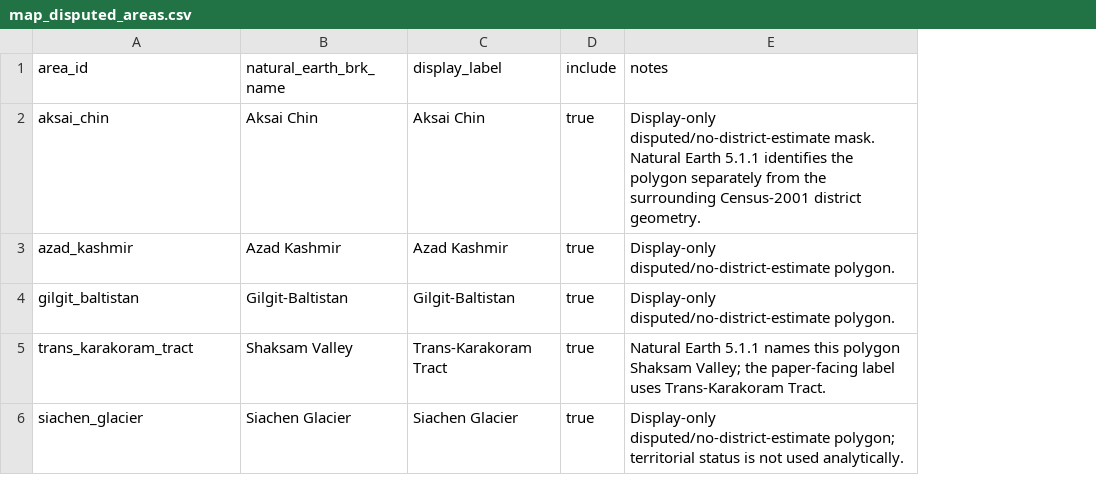
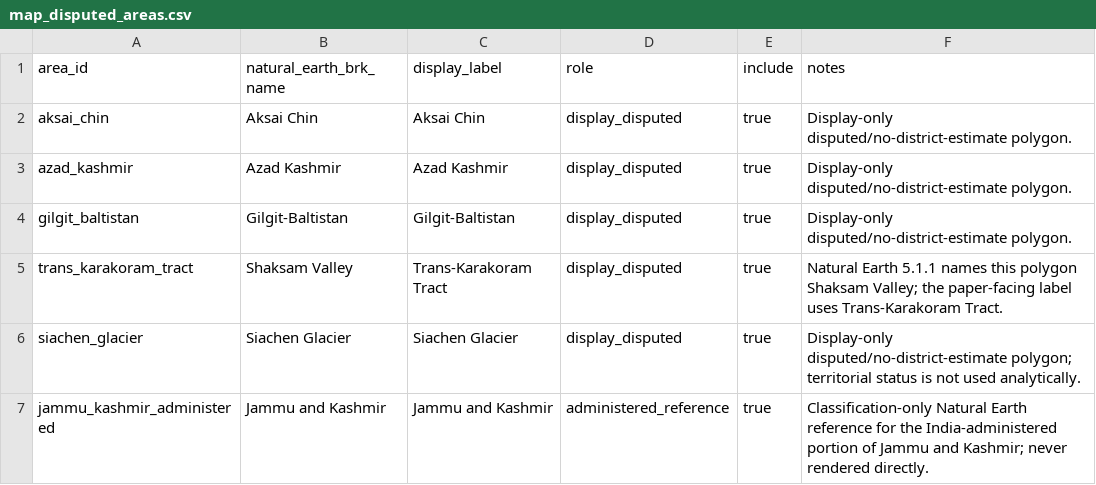
Before and after one commit to rishavbroy/emi-inequality-india, a CSV file: data/metadata/map_disputed_areas.csv, drawn as a sheet; addresses are those after the commit; the diff names each change by its address in the sheet, - before the commit and + after, or states it on an @@ line.

Commit message:
fix(maps): reconcile J&K display geography topologically
Use Natural Earth's Jammu-and-Kashmir polygon as a non-rendered classification reference alongside the five registered disputed/no-estimate polygons. Compare those classes with the complete DataMeet Census-2001 J&K geometry, retain residual components that share a one-dimensional boundary with another Census state, and assign the remaining residual to the disputed display mask. Compose that mask once with the DataMeet 99/99 scaffold, subtract it from district display geometry, and derive ordinary solid state outlines from the already-clipped districts. Remove the prior state-outline suppression rule and update metadata, documentation, checksums, target wiring, and behavioral topology tests.

```diff
--- a/data/metadata/map_disputed_areas.csv
+++ b/data/metadata/map_disputed_areas.csv
+column D (role), rows 2-6: all display_disputed
-F2 (notes): Display-only disputed/no-district-estimate mask. Natural Earth 5.1.1 identifies the polygon separately from the surrounding Census-2001 district geometry.
+F2 (notes): Display-only disputed/no-district-estimate polygon.
+row 7: jammu_kashmir_administered | Jammu and Kashmir | Jammu and Kashmir | administered_reference | true | Classification-only Natural Earth reference for the India-administered portion of Jammu and Kashmir; never rendered directly.
```
Also changed, not shown: data/metadata/checksums.csv, data/metadata/data_sources.csv, 8 other files.
